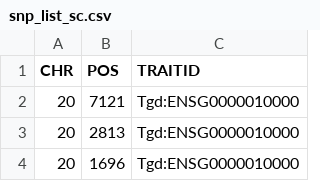
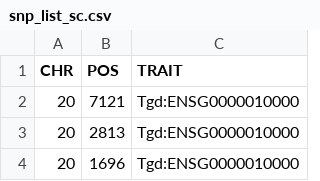
Before and after one commit to HTGenomeAnalysisUnit/TileDB-sumstat, a CSV file: example_data/snp_list_sc.csv, drawn as a sheet; only a part is shown.

```diff
--- a/example_data/snp_list_sc.csv
+++ b/example_data/snp_list_sc.csv
@@ -1,2 +1,2 @@
-CHR,POS,TRAITID
+CHR,POS,TRAIT
 20,7121,Tgd:ENSG0000010000
```
Also changed, not shown: 10 other files.
